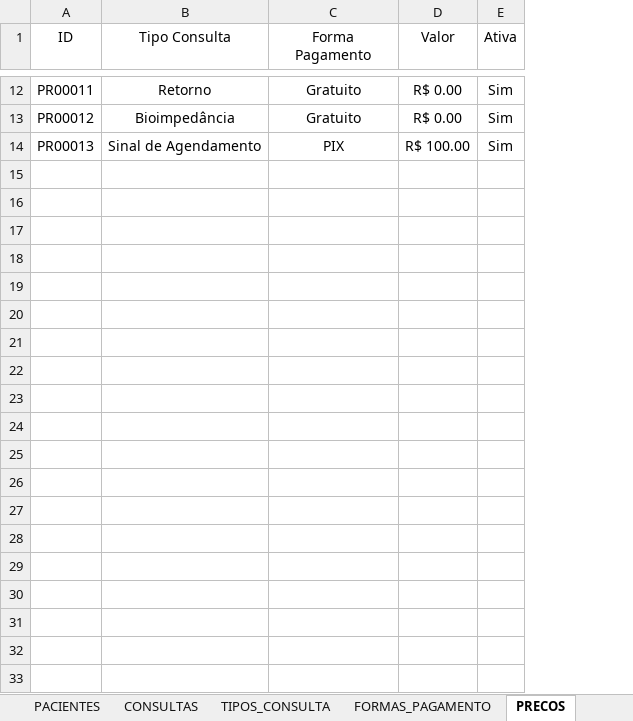
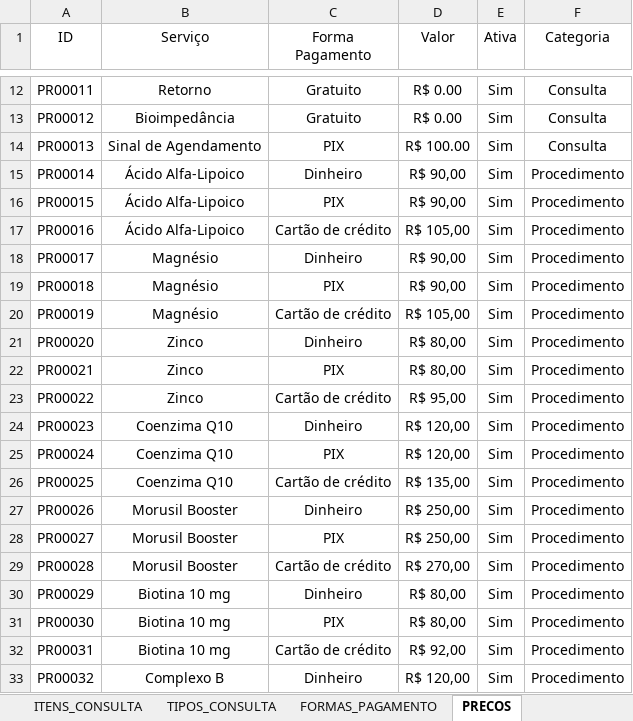
Before and after one commit to leonardo-dsl/ConsultorioFacil, an Excel workbook: Excel/ConsultorioFacil.xlsm, sheet PRECOS, drawn as a sheet; only a part is shown, gaps mark what is left out; values as stored, in another font and other column widths than the file's, no borders; table styles not drawn; the diff covers the shown part only; the diff names each change by its address in the sheet, - before the commit and + after, or states it on an @@ line.

Commit message:
Sprint 0.22.1 - Implement Procedures Module
- Created modProcedures
- Added procedure loading
- Added procedure ID lookup
- Added procedure name lookup
- Integrated with constants module

```diff
--- a/Excel/ConsultorioFacil.xlsm (sheet PRECOS)
+++ b/Excel/ConsultorioFacil.xlsm (sheet PRECOS)
+sheet tab: ITENS_CONSULTA
+column F (Categoria), rows 12-14: all Consulta
-B1: Tipo Consulta
+B1: Serviço
+row 15: PR00014 | Ácido Alfa-Lipoico | Dinheiro | R$ 90,00 | Sim | Procedimento
+row 16: PR00015 | Ácido Alfa-Lipoico | PIX | R$ 90,00 | Sim | Procedimento
+row 17: PR00016 | Ácido Alfa-Lipoico | Cartão de crédito | R$ 105,00 | Sim | Procedimento
+row 18: PR00017 | Magnésio | Dinheiro | R$ 90,00 | Sim | Procedimento
+row 19: PR00018 | Magnésio | PIX | R$ 90,00 | Sim | Procedimento
+row 20: PR00019 | Magnésio | Cartão de crédito | R$ 105,00 | Sim | Procedimento
+row 21: PR00020 | Zinco | Dinheiro | R$ 80,00 | Sim | Procedimento
+row 22: PR00021 | Zinco | PIX | R$ 80,00 | Sim | Procedimento
+row 23: PR00022 | Zinco | Cartão de crédito | R$ 95,00 | Sim | Procedimento
+row 24: PR00023 | Coenzima Q10 | Dinheiro | R$ 120,00 | Sim | Procedimento
+row 25: PR00024 | Coenzima Q10 | PIX | R$ 120,00 | Sim | Procedimento
+row 26: PR00025 | Coenzima Q10 | Cartão de crédito | R$ 135,00 | Sim | Procedimento
+row 27: PR00026 | Morusil Booster | Dinheiro | R$ 250,00 | Sim | Procedimento
+row 28: PR00027 | Morusil Booster | PIX | R$ 250,00 | Sim | Procedimento
+row 29: PR00028 | Morusil Booster | Cartão de crédito | R$ 270,00 | Sim | Procedimento
+row 30: PR00029 | Biotina 10 mg | Dinheiro | R$ 80,00 | Sim | Procedimento
+row 31: PR00030 | Biotina 10 mg | PIX | R$ 80,00 | Sim | Procedimento
+row 32: PR00031 | Biotina 10 mg | Cartão de crédito | R$ 92,00 | Sim | Procedimento
+row 33: PR00032 | Complexo B | Dinheiro | R$ 120,00 | Sim | Procedimento
```
Also changed, not shown: 11 added rows and 1 edited cell elsewhere in this sheet, other sheet tabs.
